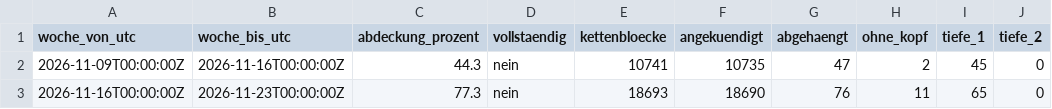
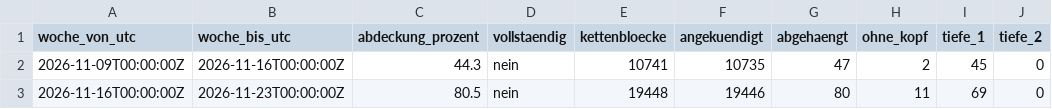
Before and after one commit to neoalphavault-png/kaspa-pulse, a CSV file: data/zcash-mainnet/lauscher-dauer/wochen.csv, drawn as a sheet; only a part is shown; the diff names each change by its address in the sheet, - before the commit and + after, or states it on an @@ line.

Commit message:
zcash mainnet: zuhoerer dauer auswertung [bot]

```diff
--- a/data/zcash-mainnet/lauscher-dauer/wochen.csv
+++ b/data/zcash-mainnet/lauscher-dauer/wochen.csv
-C3 (abdeckung_prozent): 77.3
+C3 (abdeckung_prozent): 80.5
-E3 (kettenbloecke): 18693
+E3 (kettenbloecke): 19448
-F3 (angekuendigt): 18690
+F3 (angekuendigt): 19446
-G3 (abgehaengt): 76
+G3 (abgehaengt): 80
-I3 (tiefe_1): 65
+I3 (tiefe_1): 69
```
Also changed, not shown: 2 other files.
